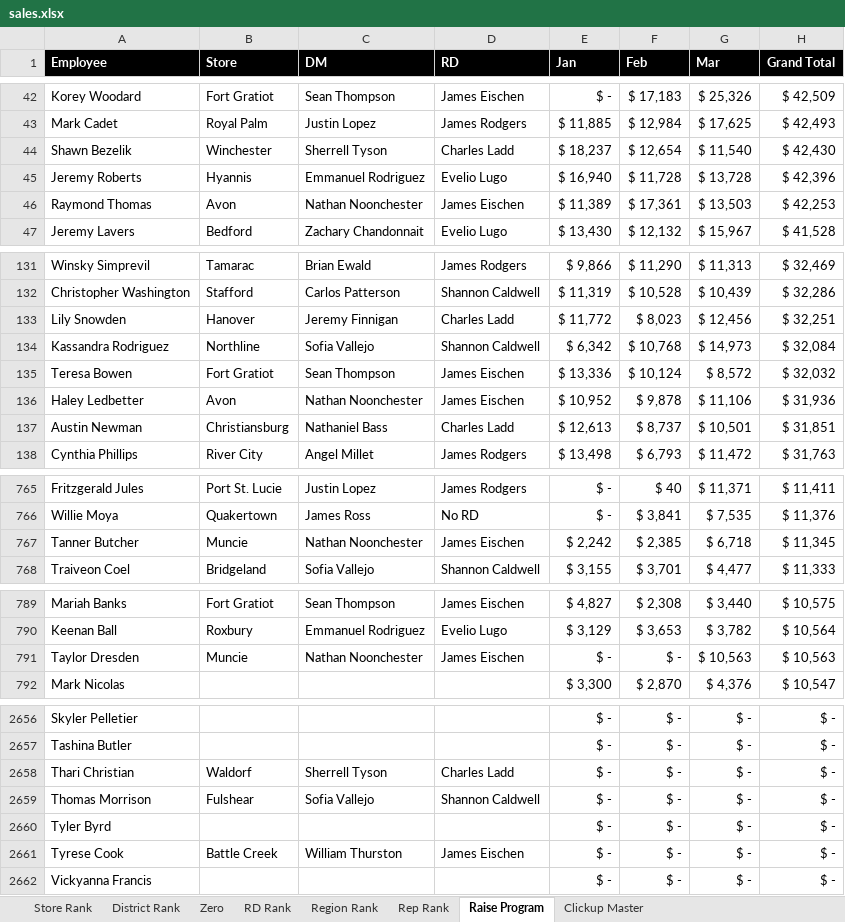
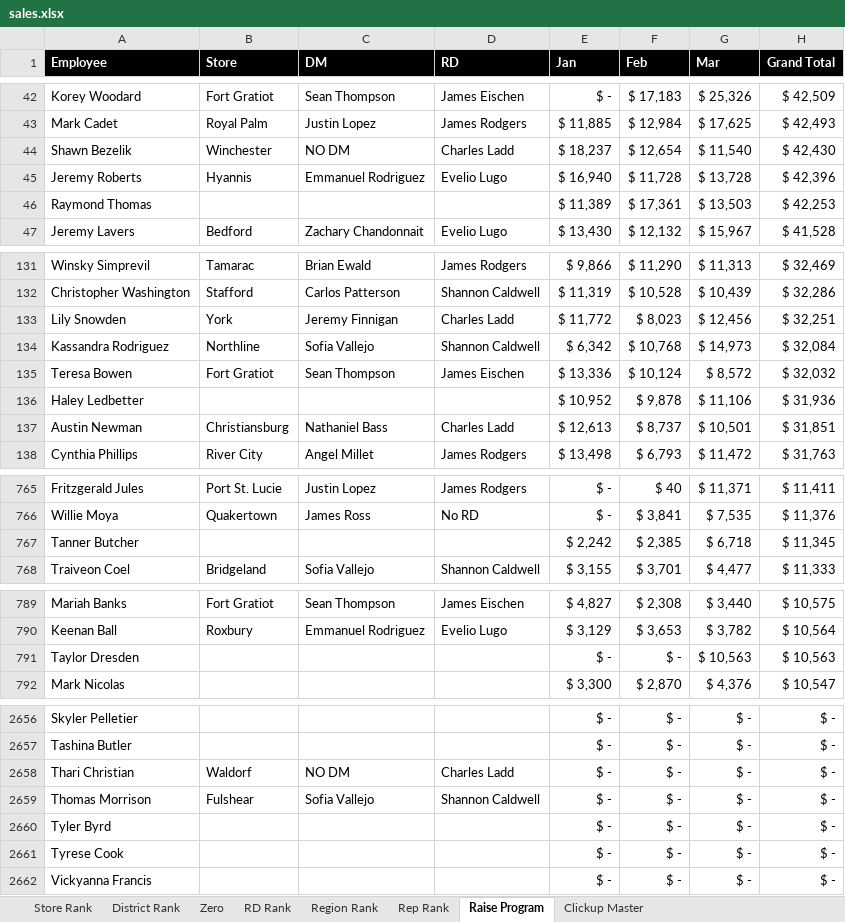
Before and after one commit to BlufoxMobile/One-On-One-Form, an Excel workbook: data/sales.xlsx, sheet Raise Program, drawn as a sheet; only a part is shown, gaps mark what is left out; values as stored, in another font and other column widths than the file's, no borders; conditional formats not drawn; the diff covers the shown part only; the diff names each change by its address in the sheet, - before the commit and + after, or states it on an @@ line.

```diff
--- a/data/sales.xlsx (sheet Raise Program)
+++ b/data/sales.xlsx (sheet Raise Program)
-C44 (DM): Sherrell Tyson
+C44 (DM): NO DM
-B46 (Store): Avon
+B46 (Store): (empty)
-C46 (DM): Nathan Noonchester
+C46 (DM): (empty)
-D46 (RD): James Eischen
+D46 (RD): (empty)
-B133 (Store): Hanover
+B133 (Store): York
-B136 (Store): Avon
+B136 (Store): (empty)
-C136 (DM): Nathan Noonchester
+C136 (DM): (empty)
-D136 (RD): James Eischen
+D136 (RD): (empty)
-B767 (Store): Muncie
+B767 (Store): (empty)
-C767 (DM): Nathan Noonchester
+C767 (DM): (empty)
-D767 (RD): James Eischen
+D767 (RD): (empty)
-B791 (Store): Muncie
+B791 (Store): (empty)
-C791 (DM): Nathan Noonchester
+C791 (DM): (empty)
-D791 (RD): James Eischen
+D791 (RD): (empty)
-C2658 (DM): Sherrell Tyson
+C2658 (DM): NO DM
-B2661 (Store): Battle Creek
+B2661 (Store): (empty)
-C2661 (DM): William Thurston
+C2661 (DM): (empty)
-D2661 (RD): James Eischen
+D2661 (RD): (empty)
```
Also changed, not shown: 32 edited cells elsewhere in this sheet, sheet Rep Rank, sheet Store Rank, sheet Zero, sheet District Rank, sheet Region Rank, sheet RD Rank, 1 more sheet, hidden cells.
